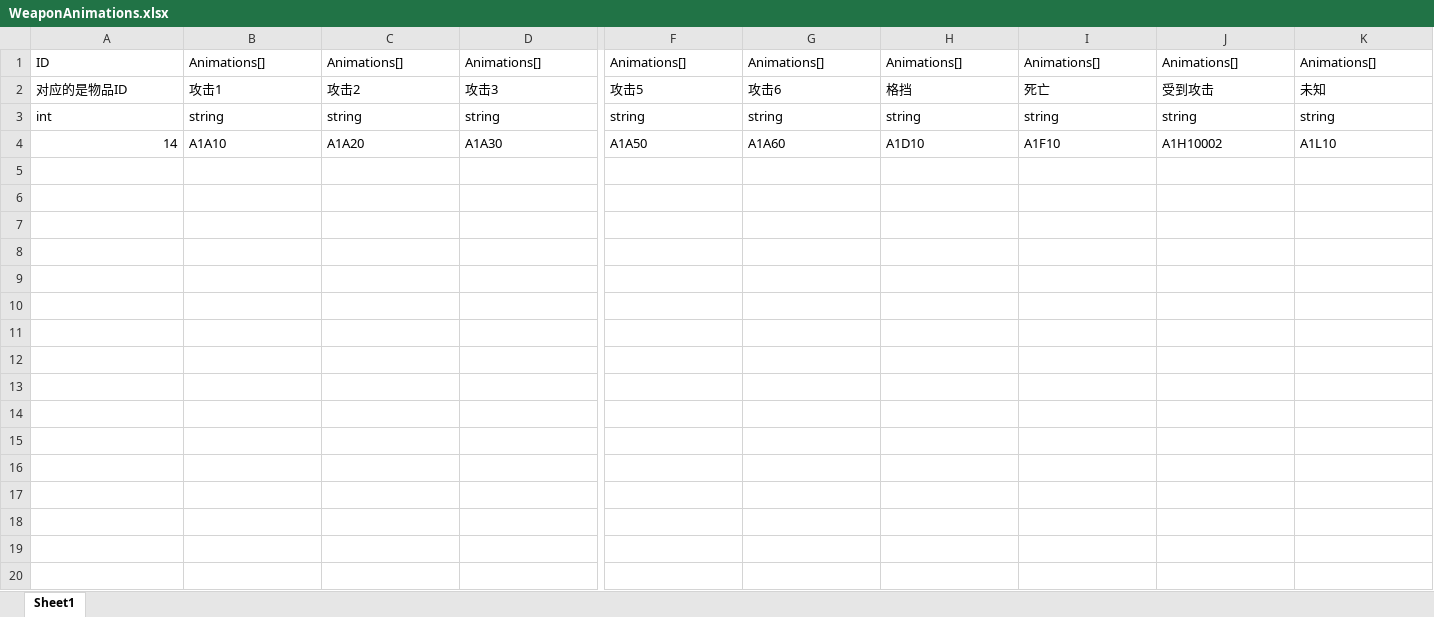
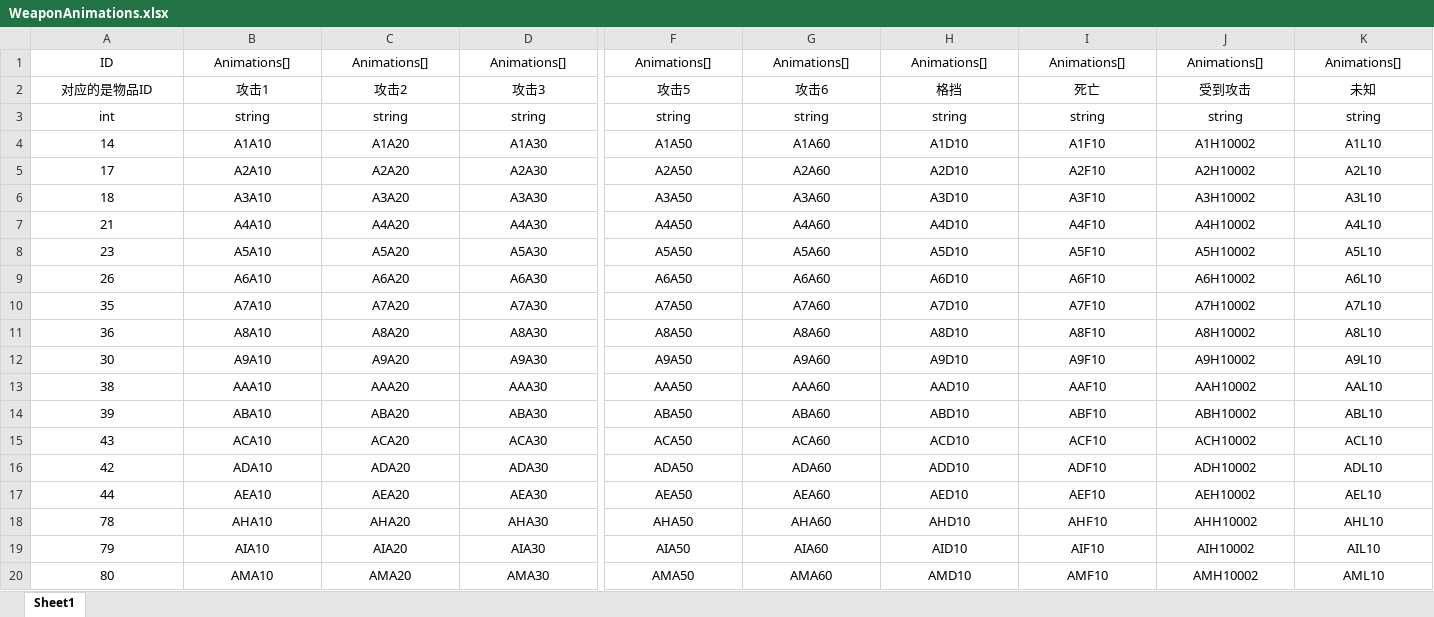
Before and after one commit to yumianxiaoke/ZhanGuo, an Excel workbook: sg02/Assets/Resources/Config/Excel/WeaponAnimations.xlsx, sheet Sheet1, drawn as a sheet; only a part is shown, gaps mark what is left out; values as stored, in another font and other column widths than the file's, no borders; rows hold the shown columns only; the diff covers the shown part only; the diff names each change by its address in the sheet, - before the commit and + after, or states it on an @@ line.

Commit message:
武器动作表

```diff
--- a/sg02/Assets/Resources/Config/Excel/WeaponAnimations.xlsx (sheet Sheet1)
+++ b/sg02/Assets/Resources/Config/Excel/WeaponAnimations.xlsx (sheet Sheet1)
-A1:K3 alignment: left
+A1:K3 alignment: center
-A4 alignment: right
+A4 alignment: center
-B4:K4 alignment: left
+B4:K4 alignment: center
+row 5: 17 | A2A10 | A2A20 | A2A30 | A2A50 | A2A60 | A2D10 | A2F10 | A2H10002 | A2L10
+row 6: 18 | A3A10 | A3A20 | A3A30 | A3A50 | A3A60 | A3D10 | A3F10 | A3H10002 | A3L10
+row 7: 21 | A4A10 | A4A20 | A4A30 | A4A50 | A4A60 | A4D10 | A4F10 | A4H10002 | A4L10
+row 8: 23 | A5A10 | A5A20 | A5A30 | A5A50 | A5A60 | A5D10 | A5F10 | A5H10002 | A5L10
+row 9: 26 | A6A10 | A6A20 | A6A30 | A6A50 | A6A60 | A6D10 | A6F10 | A6H10002 | A6L10
+row 10: 35 | A7A10 | A7A20 | A7A30 | A7A50 | A7A60 | A7D10 | A7F10 | A7H10002 | A7L10
+row 11: 36 | A8A10 | A8A20 | A8A30 | A8A50 | A8A60 | A8D10 | A8F10 | A8H10002 | A8L10
+row 12: 30 | A9A10 | A9A20 | A9A30 | A9A50 | A9A60 | A9D10 | A9F10 | A9H10002 | A9L10
+row 13: 38 | AAA10 | AAA20 | AAA30 | AAA50 | AAA60 | AAD10 | AAF10 | AAH10002 | AAL10
+row 14: 39 | ABA10 | ABA20 | ABA30 | ABA50 | ABA60 | ABD10 | ABF10 | ABH10002 | ABL10
+row 15: 43 | ACA10 | ACA20 | ACA30 | ACA50 | ACA60 | ACD10 | ACF10 | ACH10002 | ACL10
+row 16: 42 | ADA10 | ADA20 | ADA30 | ADA50 | ADA60 | ADD10 | ADF10 | ADH10002 | ADL10
+row 17: 44 | AEA10 | AEA20 | AEA30 | AEA50 | AEA60 | AED10 | AEF10 | AEH10002 | AEL10
+row 18: 78 | AHA10 | AHA20 | AHA30 | AHA50 | AHA60 | AHD10 | AHF10 | AHH10002 | AHL10
+row 19: 79 | AIA10 | AIA20 | AIA30 | AIA50 | AIA60 | AID10 | AIF10 | AIH10002 | AIL10
+row 20: 80 | AMA10 | AMA20 | AMA30 | AMA50 | AMA60 | AMD10 | AMF10 | AMH10002 | AML10
```
Also changed, not shown: 31 added rows and cell formats elsewhere in this sheet.
